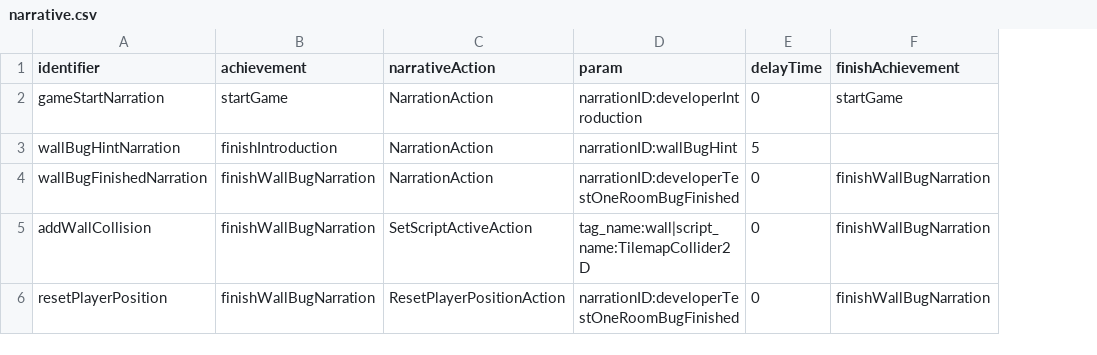
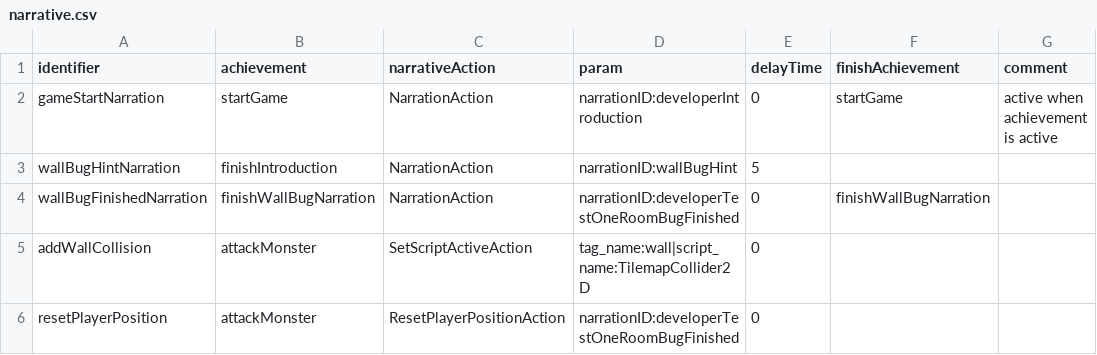
Before and after one commit to flavedogame/Find-A-Bug, a CSV file: Assets/StreamingAssets/narrative.csv, drawn as a sheet; the diff names each change by its address in the sheet, - before the commit and + after, or states it on an @@ line.

```diff
--- a/Assets/StreamingAssets/narrative.csv
+++ b/Assets/StreamingAssets/narrative.csv
+column G (comment), row 2: active when achievement is active
-B5:B6 (achievement): finishWallBugNarration
+B5:B6 (achievement): attackMonster
-F5:F6 (finishAchievement): finishWallBugNarration
+F5:F6 (finishAchievement): (empty)
```
Also changed, not shown: Assets/StreamingAssets/narration.csv, 5 other files.
